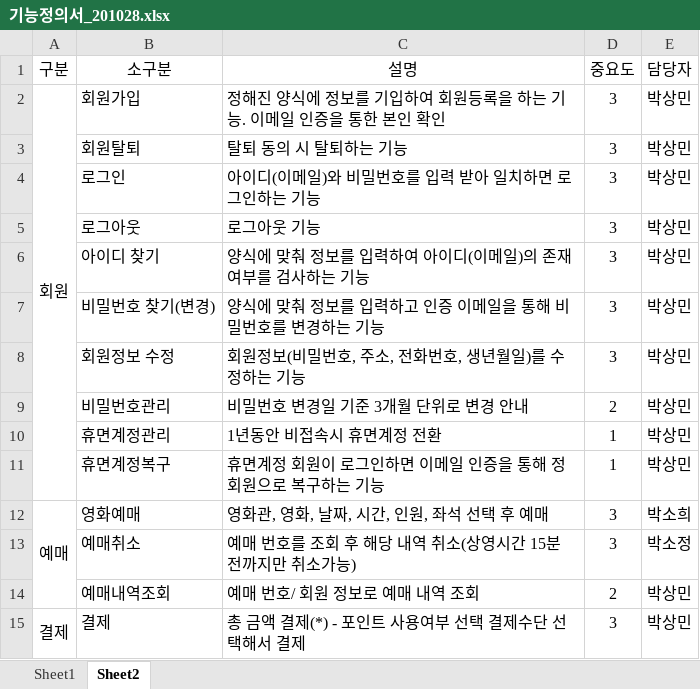
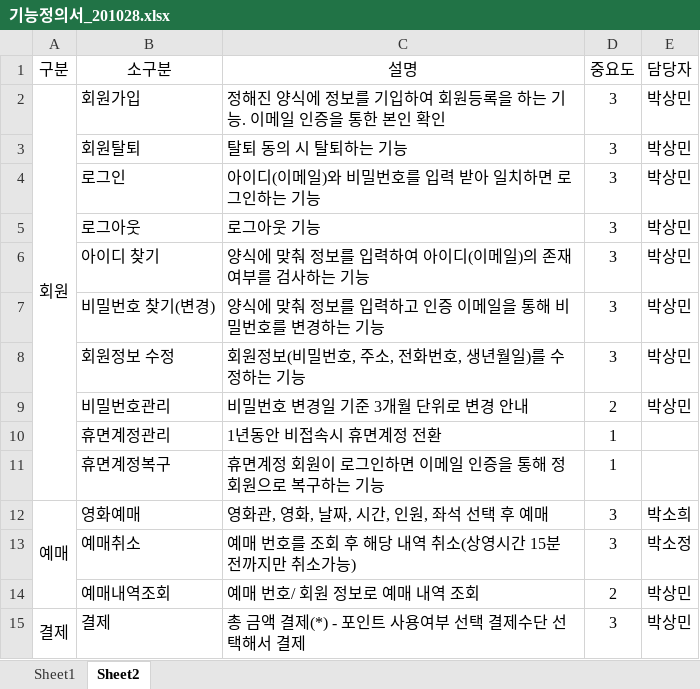
Before and after one commit to smpk32/ParkBox, an Excel workbook: 기능정의서/기능정의서_201028.xlsx, sheet Sheet2, drawn as a sheet; only a part is shown; values as stored, in another font and other column widths than the file's, no borders; the diff names each change by its address in the sheet, - before the commit and + after, or states it on an @@ line.

```diff
--- a/기능정의서/기능정의서_201028.xlsx (sheet Sheet2)
+++ b/기능정의서/기능정의서_201028.xlsx (sheet Sheet2)
-E10:E11 (담당자): 박상민
+E10:E11 (담당자): (empty)
```
Also changed, not shown: sheet Sheet1.
